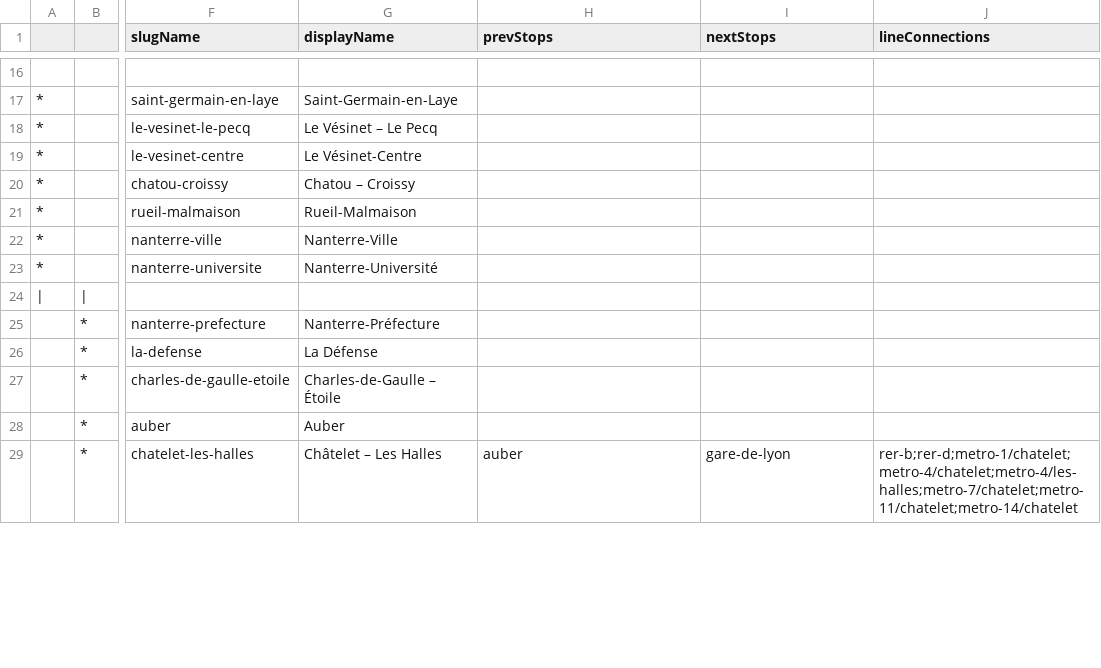
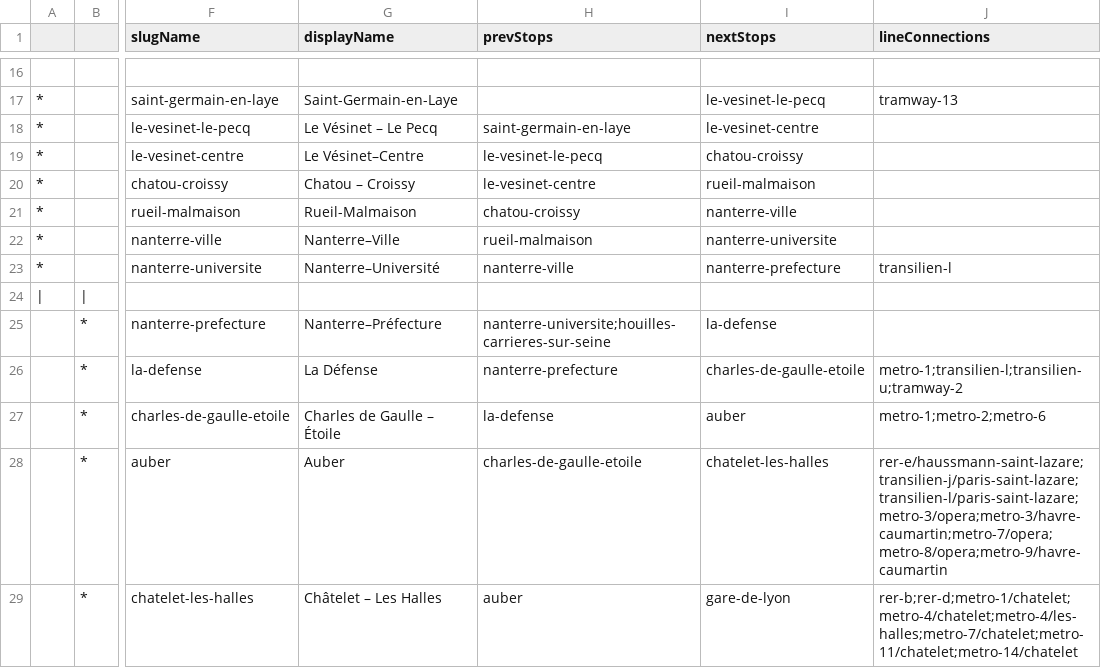
Before and after one commit to ludchieng/alednavigo, a TSV file: public/schemas/lines/rer-a.tsv, drawn as a sheet; only a part is shown, gaps mark what is left out; the diff covers the shown part only; the diff names each change by its address in the sheet, - before the commit and + after, or states it on an @@ line.

```diff
--- a/public/schemas/lines/rer-a.tsv
+++ b/public/schemas/lines/rer-a.tsv
-I17 (nextStops): (empty)
+I17 (nextStops): le-vesinet-le-pecq
-J17 (lineConnections): (empty)
+J17 (lineConnections): tramway-13
-H18 (prevStops): (empty)
+H18 (prevStops): saint-germain-en-laye
-I18 (nextStops): (empty)
+I18 (nextStops): le-vesinet-centre
-G19 (displayName): Le Vésinet-Centre
+G19 (displayName): Le Vésinet–Centre
-H19 (prevStops): (empty)
+H19 (prevStops): le-vesinet-le-pecq
-I19 (nextStops): (empty)
+I19 (nextStops): chatou-croissy
-H20 (prevStops): (empty)
+H20 (prevStops): le-vesinet-centre
-I20 (nextStops): (empty)
+I20 (nextStops): rueil-malmaison
-H21 (prevStops): (empty)
+H21 (prevStops): chatou-croissy
-I21 (nextStops): (empty)
+I21 (nextStops): nanterre-ville
-G22 (displayName): Nanterre-Ville
+G22 (displayName): Nanterre–Ville
-H22 (prevStops): (empty)
+H22 (prevStops): rueil-malmaison
-I22 (nextStops): (empty)
+I22 (nextStops): nanterre-universite
-G23 (displayName): Nanterre-Université
+G23 (displayName): Nanterre–Université
-H23 (prevStops): (empty)
+H23 (prevStops): nanterre-ville
-I23 (nextStops): (empty)
+I23 (nextStops): nanterre-prefecture
-J23 (lineConnections): (empty)
+J23 (lineConnections): transilien-l
-G25 (displayName): Nanterre-Préfecture
+G25 (displayName): Nanterre–Préfecture
-H25 (prevStops): (empty)
+H25 (prevStops): nanterre-universite;houilles-carrieres-sur-seine
-I25 (nextStops): (empty)
+I25 (nextStops): la-defense
-H26 (prevStops): (empty)
+H26 (prevStops): nanterre-prefecture
-I26 (nextStops): (empty)
+I26 (nextStops): charles-de-gaulle-etoile
-J26 (lineConnections): (empty)
+J26 (lineConnections): metro-1;transilien-l;transilien-u;tramway-2
-G27 (displayName): Charles-de-Gaulle – Étoile
+G27 (displayName): Charles de Gaulle – Étoile
-H27 (prevStops): (empty)
+H27 (prevStops): la-defense
-I27 (nextStops): (empty)
+I27 (nextStops): auber
-J27 (lineConnections): (empty)
+J27 (lineConnections): metro-1;metro-2;metro-6
-H28 (prevStops): (empty)
+H28 (prevStops): charles-de-gaulle-etoile
-I28 (nextStops): (empty)
+I28 (nextStops): chatelet-les-halles
-J28 (lineConnections): (empty)
+J28 (lineConnections): rer-e/haussmann-saint-lazare;transilien-j/paris-saint-lazare;transilien-l/paris-saint-lazare;metro-3/opera;metro-3/havre-caumartin;metro-7/opera;metro-8/opera;metro-9/havre-caumartin
```
Also changed, not shown: 87 edited cells elsewhere in this file, 1 other file.
